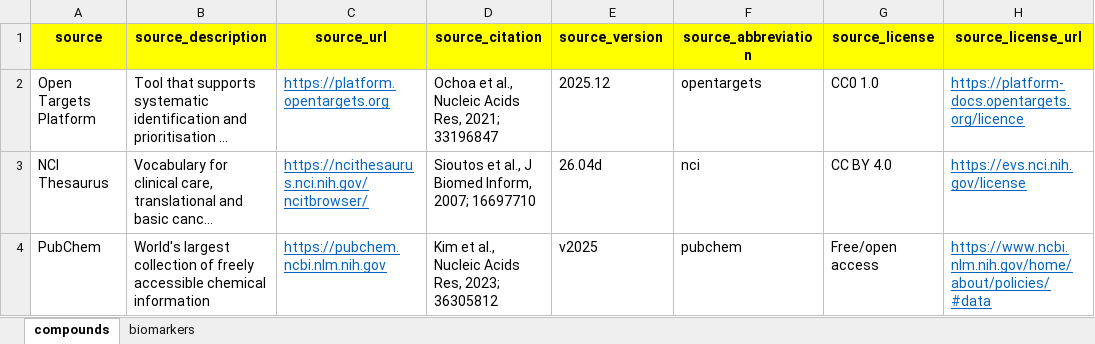
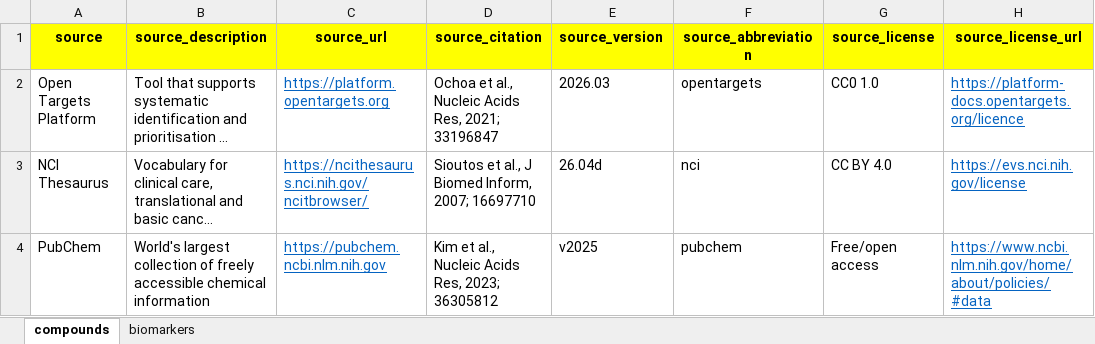
Before and after one commit to sigven/pharmOncoX, an Excel workbook: data-raw/metadata_pharm_oncox.xlsx, sheet compounds, drawn as a sheet; long unchanged cells end in …; values as stored, in another font and other column widths than the file's, no borders; the diff names each change by its address in the sheet, - before the commit and + after, or states it on an @@ line.

```diff
--- a/data-raw/metadata_pharm_oncox.xlsx (sheet compounds)
+++ b/data-raw/metadata_pharm_oncox.xlsx (sheet compounds)
-E2 (source_version): 2025.12
+E2 (source_version): 2026.03
```
Also changed, not shown: 10 other files.
